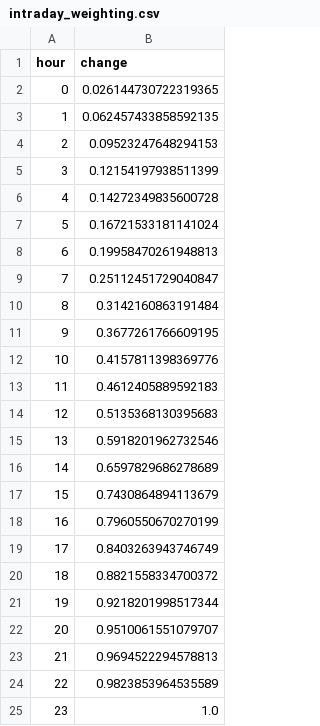
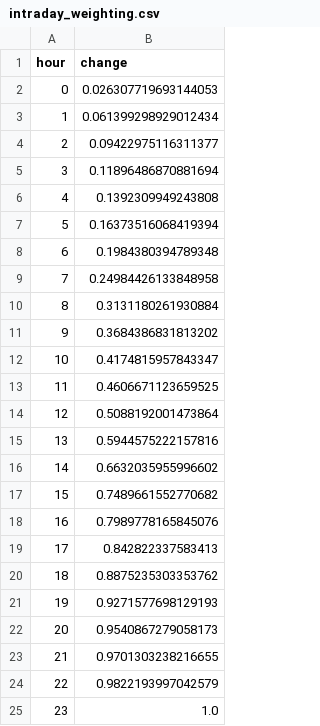
Before and after one commit to goldensnacks/bolt-hub, a CSV file: securities/intraday_weighting.csv, drawn as a sheet.

```diff
--- a/securities/intraday_weighting.csv
+++ b/securities/intraday_weighting.csv
@@ -1,25 +1,25 @@
 hour,change
-0,0.026144730722319365
-1,0.062457433858592135
-2,0.09523247648294153
-3,0.12154197938511399
-4,0.14272349835600728
-5,0.16721533181141024
-6,0.19958470261948813
-7,0.25112451729040847
-8,0.3142160863191484
-9,0.3677261766609195
-10,0.4157811398369776
-11,0.4612405889592183
-12,0.5135368130395683
-13,0.5918201962732546
-14,0.6597829686278689
-15,0.7430864894113679
-16,0.7960550670270199
-17,0.8403263943746749
-18,0.8821558334700372
-19,0.9218201998517344
-20,0.9510061551079707
-21,0.9694522294578813
-22,0.9823853964535589
+0,0.026307719693144053
+1,0.061399298929012434
+2,0.09422975116311377
+3,0.11896486870881694
+4,0.1392309949243808
+5,0.16373516068419394
+6,0.1984380394789348
+7,0.24984426133848958
+8,0.3131180261930884
+9,0.3684386831813202
+10,0.4174815957843347
+11,0.4606671123659525
+12,0.5088192001473864
+13,0.5944575222157816
+14,0.6632035955996602
+15,0.7489661552770682
+16,0.7989778165845076
+17,0.842822337583413
+18,0.8875235303353762
+19,0.9271577698129193
+20,0.9540867279058173
+21,0.9701303238216655
+22,0.9822193997042579
 23,1.0
```
Also changed, not shown: 7 other files.
